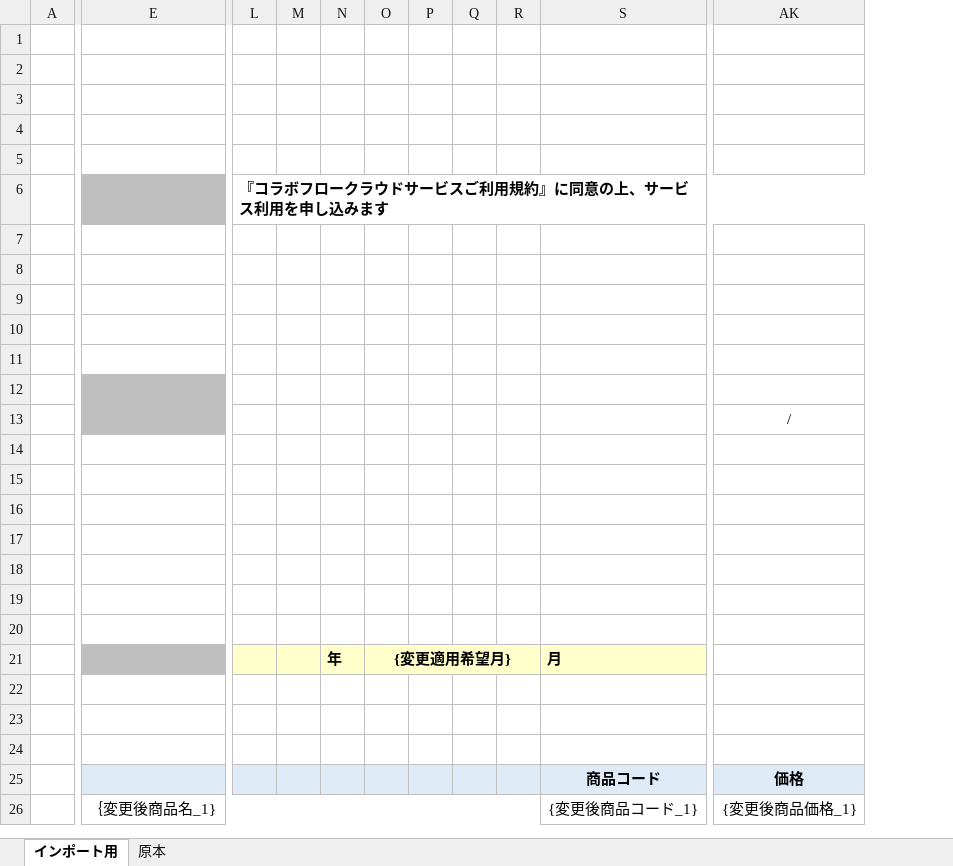
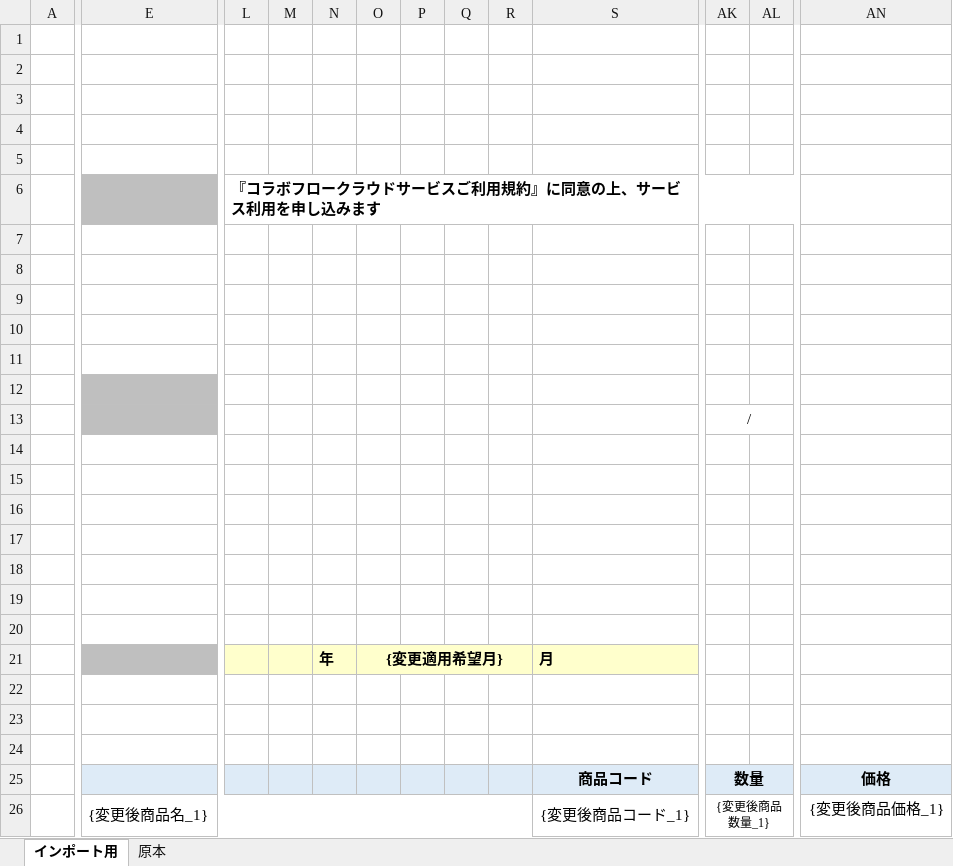
Before and after one commit to ken-collabostyle/pj-customer-portal, an Excel workbook: docs/forms/【クラウド版】注文書兼利用申込書（年額：契約変更）.xlsx, sheet インポート用, drawn as a sheet; only a part is shown, gaps mark what is left out; values as stored, in another font and other column widths than the file's, no borders; removed rows and columns are numbered as before the commit, all else as after; the diff covers the shown part only; the diff names each change by its address in the sheet, - before the commit and + after, or states it on an @@ line.

```diff
--- a/docs/forms/【クラウド版】注文書兼利用申込書（年額：契約変更）.xlsx (sheet インポート用)
+++ b/docs/forms/【クラウド版】注文書兼利用申込書（年額：契約変更）.xlsx (sheet インポート用)
-column E, row 26: ｛変更後商品名_1}
+column E, row 26: {変更後商品名_1}
+column AK, rows 13-26: / |  |  |  |  |  |  |  |  |  |  |  | 数量 | {変更後商品数量_1}
+column AL, empty
-L6:AK6 merged
+L6:AL6 merged
-AN13: /
+AN13: (empty)
```
Also changed, not shown: 1 added column, 13 edited cells, cell formats and merged cells elsewhere in this sheet, 1 other file.
